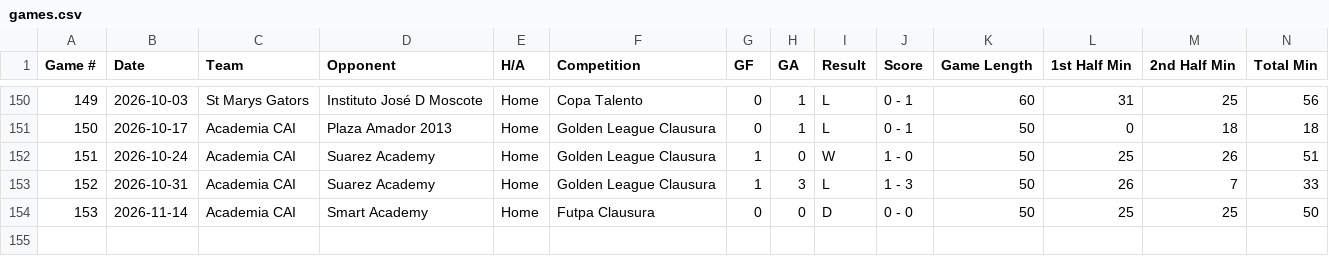
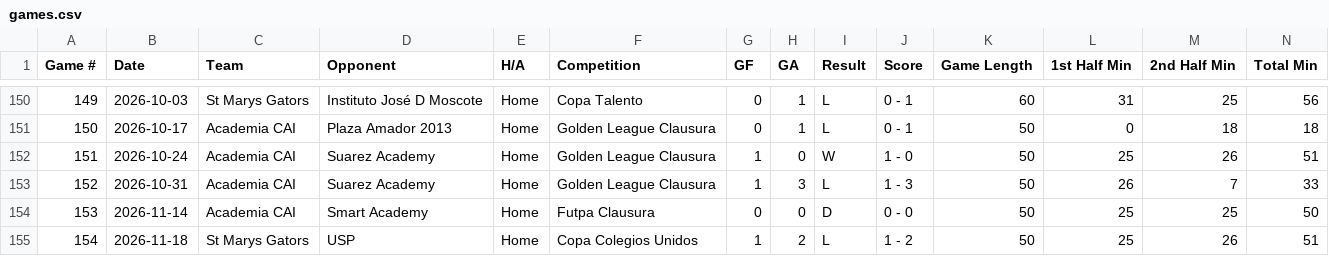
Before and after one commit to pepinllamas/match-data, a CSV file: games.csv, drawn as a sheet; only a part is shown, gaps mark what is left out; rows hold the shown columns only; the diff names each change by its address in the sheet, - before the commit and + after, or states it on an @@ line.

Commit message:
Update match data (154 games)

```diff
--- a/games.csv
+++ b/games.csv
+row 155: 154 | 2026-11-18 | St Marys Gators | USP | Home | Copa Colegios Unidos | 1 | 2 | L | 1 - 2 | 50 | 25 | 26 | 51
```
